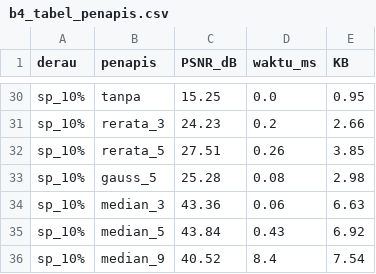
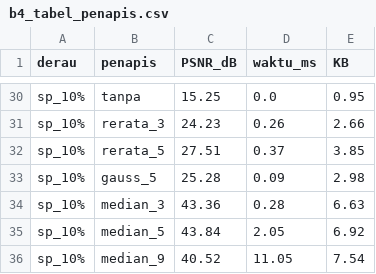
Before and after one commit to FarhanF22/simuteh-2330511014_Farhan_Fadila, a CSV file: hasil/b4_tabel_penapis.csv, drawn as a sheet; only a part is shown, gaps mark what is left out; the diff covers the shown part only; the diff names each change by its address in the sheet, - before the commit and + after, or states it on an @@ line.

```diff
--- a/hasil/b4_tabel_penapis.csv
+++ b/hasil/b4_tabel_penapis.csv
-D31 (waktu_ms): 0.2
+D31 (waktu_ms): 0.26
-D32 (waktu_ms): 0.26
+D32 (waktu_ms): 0.37
-D33 (waktu_ms): 0.08
+D33 (waktu_ms): 0.09
-D34 (waktu_ms): 0.06
+D34 (waktu_ms): 0.28
-D35 (waktu_ms): 0.43
+D35 (waktu_ms): 2.05
-D36 (waktu_ms): 8.4
+D36 (waktu_ms): 11.05
```
Also changed, not shown: 24 edited cells elsewhere in this file, 15 other files.
